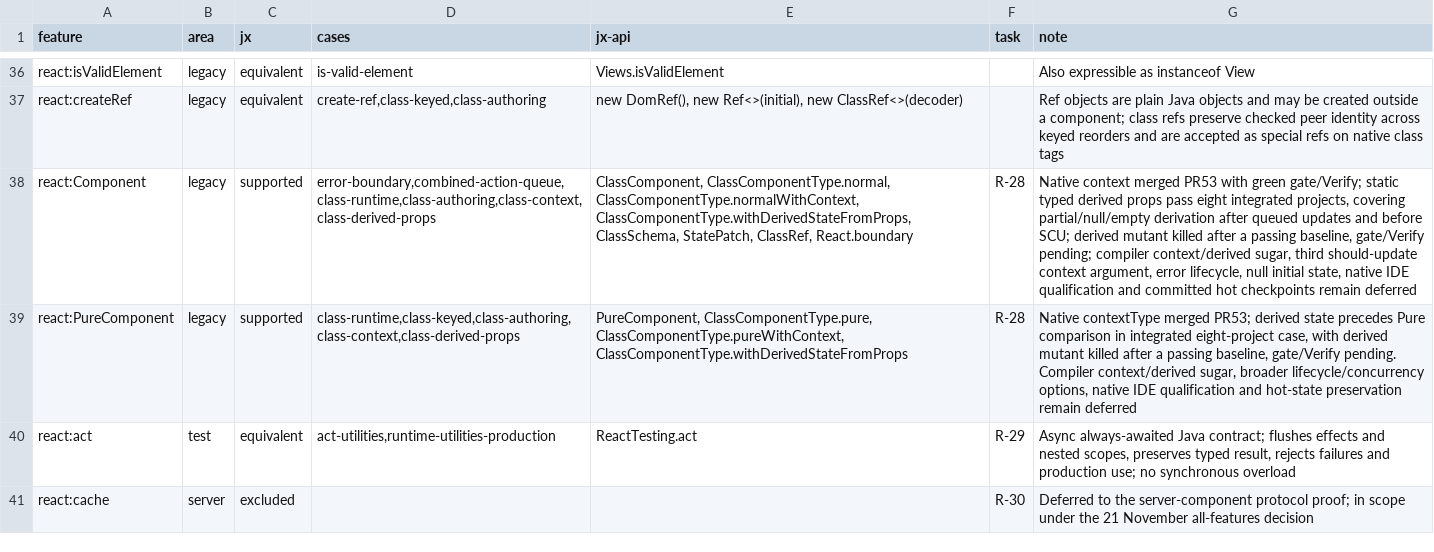
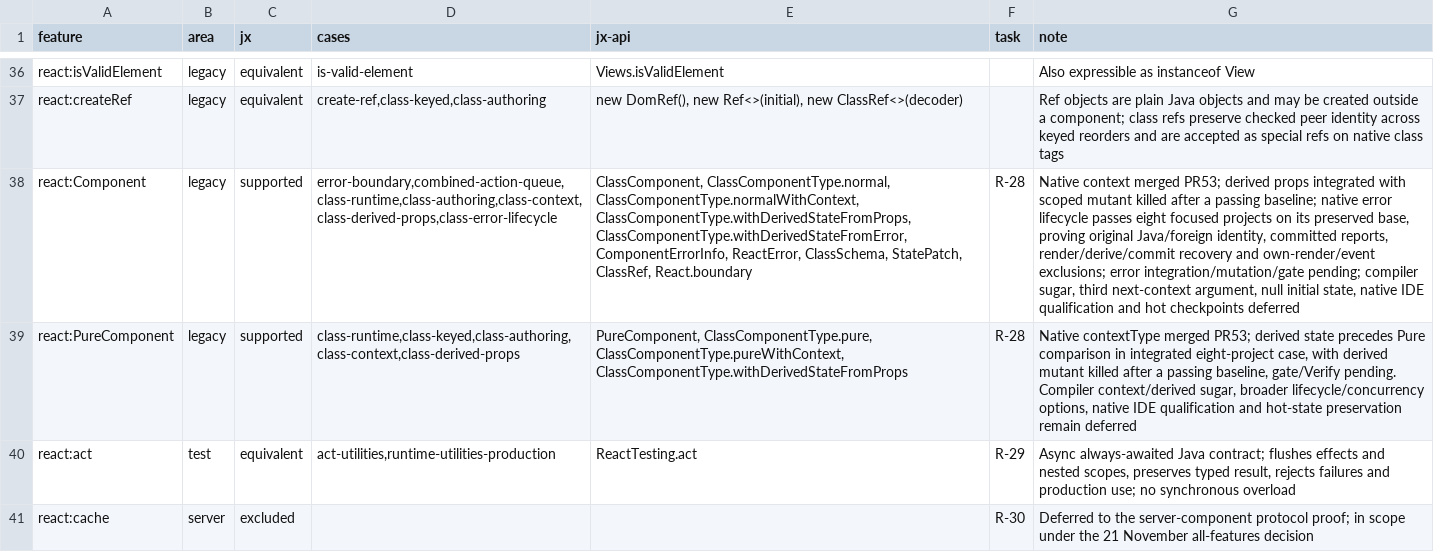
Before and after one commit to lmrrcc/jx, a TSV file: docs/evidence/conformance.tsv, drawn as a sheet; only a part is shown, gaps mark what is left out; the diff names each change by its address in the sheet, - before the commit and + after, or states it on an @@ line.

Commit message:
feat: add native class error derivation and committed reporting

```diff
--- a/docs/evidence/conformance.tsv
+++ b/docs/evidence/conformance.tsv
-D38 (cases): error-boundary,combined-action-queue,class-runtime,class-authoring,class-context,class-derived-props
+D38 (cases): error-boundary,combined-action-queue,class-runtime,class-authoring,class-context,class-derived-props,class-error-lifecycle
-E38 (jx-api): …ClassComponentType.normalWithContext, ClassComponentType.withDerivedStateFromProps, ClassSchema, StatePatch,…
+E38 (jx-api): …ClassComponentType.normalWithContext, ClassComponentType.withDerivedStateFromProps, ClassComponentType.withDerivedStateFromError, ComponentErrorInfo, ReactError, ClassSchema, StatePatch,…
-G38 (note): …context merged PR53 with green gate/Verify; static typed derived props pass eight integrated projects, covering partial/null/empty derivation after queued updates and before SCU; derived mutant killed after a passing baseline, gate/Verify pending; compiler context/derived sugar, third should-update context argument, error lifecycle, null initial state, native IDE qualification and committed hot checkpoints remain deferred
+G38 (note): …context merged PR53; derived props integrated with scoped mutant killed after a passing baseline; native error lifecycle passes eight focused projects on its preserved base, proving original Java/foreign identity, committed reports, render/derive/commit recovery and own-render/event exclusions; error integration/mutation/gate pending; compiler sugar, third next-context argument, null initial state, native IDE qualification and hot checkpoints deferred
```
Also changed, not shown: 12 other files.
